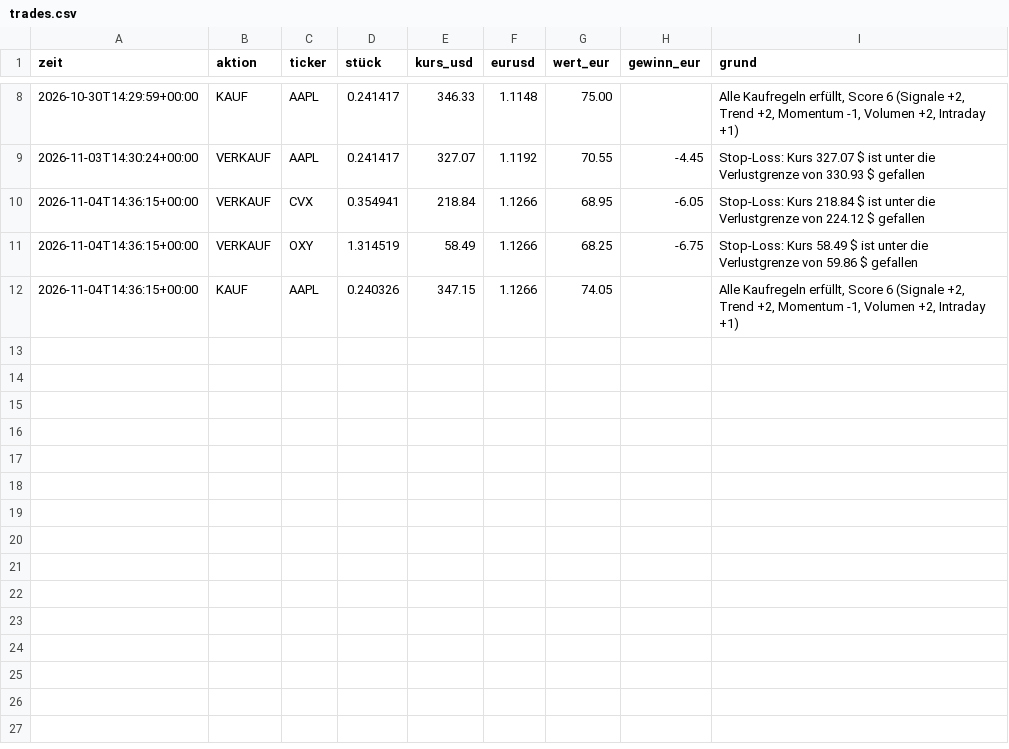
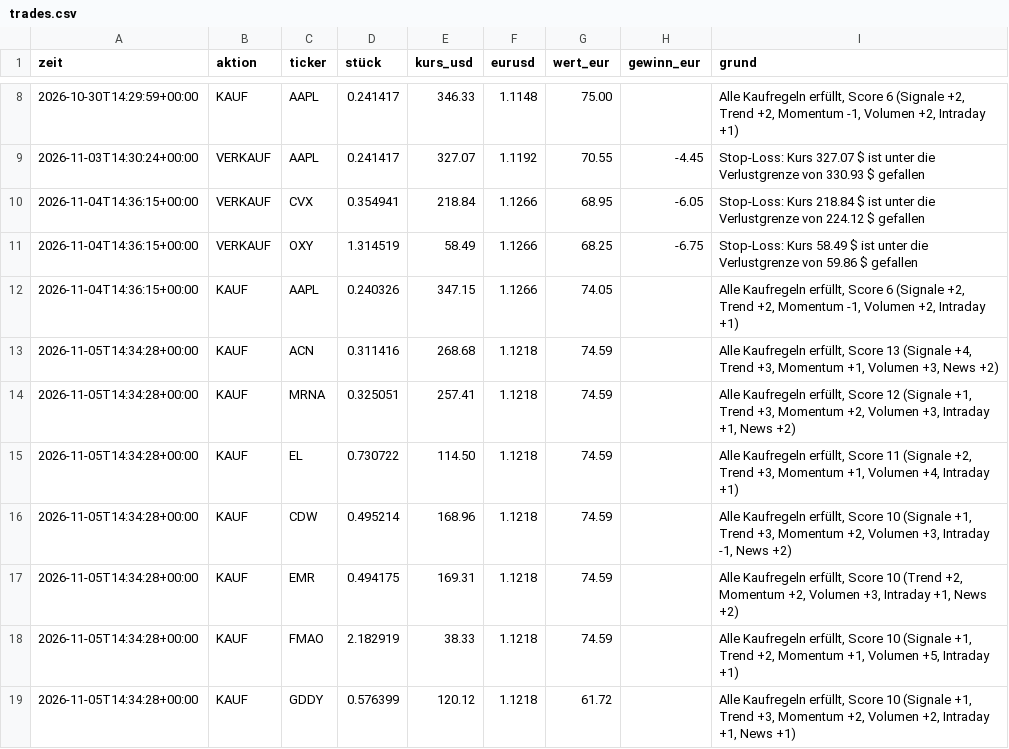
Before and after one commit to tomschmidt872/trader-bot, a CSV file: docs/data/trades.csv, drawn as a sheet; only a part is shown, gaps mark what is left out; the diff names each change by its address in the sheet, - before the commit and + after, or states it on an @@ line.

```diff
--- a/docs/data/trades.csv
+++ b/docs/data/trades.csv
+row 13: 2026-11-05T14:34:28+00:00 | KAUF | ACN | 0.311416 | 268.68 | 1.1218 | 74.59 |  | Alle Kaufregeln erfüllt, Score 13 (Signale +4, Trend +3, Momentum +1, Volumen +3, News +2)
+row 14: 2026-11-05T14:34:28+00:00 | KAUF | MRNA | 0.325051 | 257.41 | 1.1218 | 74.59 |  | Alle Kaufregeln erfüllt, Score 12 (Signale +1, Trend +3, Momentum +2, Volumen +3, Intraday +1, News +2)
+row 15: 2026-11-05T14:34:28+00:00 | KAUF | EL | 0.730722 | 114.50 | 1.1218 | 74.59 |  | Alle Kaufregeln erfüllt, Score 11 (Signale +2, Trend +3, Momentum +1, Volumen +4, Intraday +1)
+row 16: 2026-11-05T14:34:28+00:00 | KAUF | CDW | 0.495214 | 168.96 | 1.1218 | 74.59 |  | Alle Kaufregeln erfüllt, Score 10 (Signale +1, Trend +3, Momentum +2, Volumen +3, Intraday -1, News +2)
+row 17: 2026-11-05T14:34:28+00:00 | KAUF | EMR | 0.494175 | 169.31 | 1.1218 | 74.59 |  | Alle Kaufregeln erfüllt, Score 10 (Trend +2, Momentum +2, Volumen +3, Intraday +1, News +2)
+row 18: 2026-11-05T14:34:28+00:00 | KAUF | FMAO | 2.182919 | 38.33 | 1.1218 | 74.59 |  | Alle Kaufregeln erfüllt, Score 10 (Signale +1, Trend +2, Momentum +1, Volumen +5, Intraday +1)
+row 19: 2026-11-05T14:34:28+00:00 | KAUF | GDDY | 0.576399 | 120.12 | 1.1218 | 61.72 |  | Alle Kaufregeln erfüllt, Score 10 (Signale +1, Trend +3, Momentum +2, Volumen +2, Intraday +1, News +1)
```
Also changed, not shown: docs/data/equity.csv, trader/sim/equity.csv, 22 other files.
